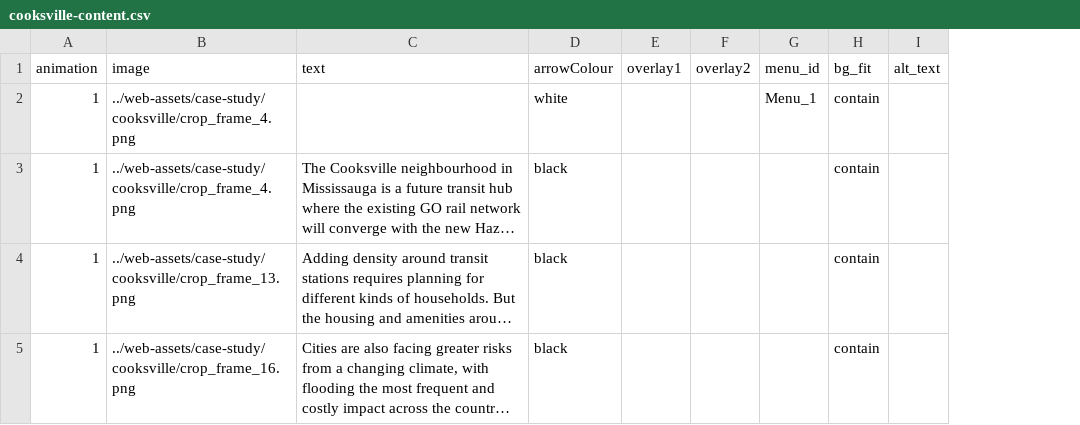
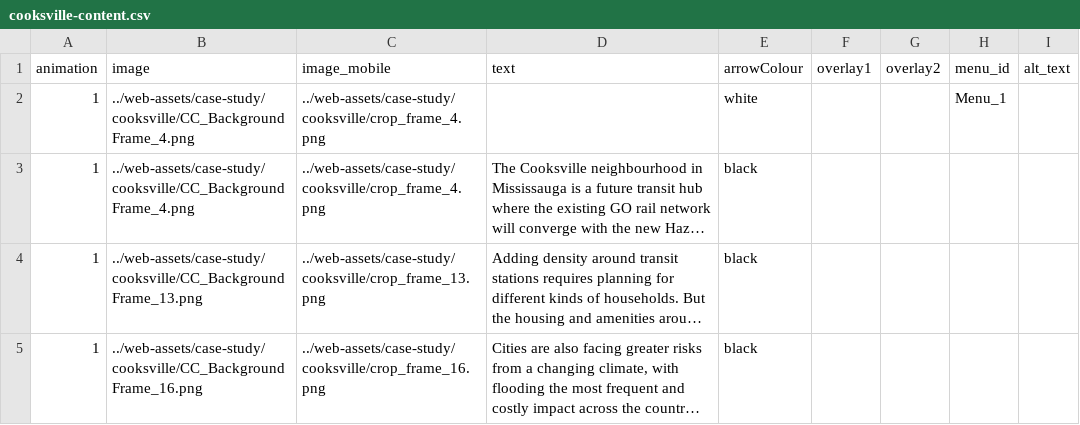
Before and after one commit to schoolofcities/tod-canada, a CSV file: static/web-assets/case-study/cooksville/cooksville-content.csv, drawn as a sheet; long unchanged cells end in …; removed rows and columns are numbered as before the commit, all else as after; the diff names each change by its address in the sheet, - before the commit and + after, or states it on an @@ line.

```diff
--- a/static/web-assets/case-study/cooksville/cooksville-content.csv
+++ b/static/web-assets/case-study/cooksville/cooksville-content.csv
+column C (image_mobile), rows 2-5: ../web-assets/case-study/cooksville/crop_frame_4.png | ../web-assets/case-study/cooksville/crop_frame_4.png | ../web-assets/case-study/cooksville/crop_frame_13.png | ../web-assets/case-study/cooksville/crop_frame_16.png
-column H (bg_fit), rows 2-5: all contain
-B2:B3 (image): ../web-assets/case-study/cooksville/crop_frame_4.png
+B2:B3 (image): ../web-assets/case-study/cooksville/CC_Background Frame_4.png
-B4 (image): ../web-assets/case-study/cooksville/crop_frame_13.png
+B4 (image): ../web-assets/case-study/cooksville/CC_Background Frame_13.png
-B5 (image): ../web-assets/case-study/cooksville/crop_frame_16.png
+B5 (image): ../web-assets/case-study/cooksville/CC_Background Frame_16.png
```
Also changed, not shown: static/web-assets/case-study/mckernan-belgravia/mckernan-content.csv, static/web-assets/case-study/northfield/northfield-content.csv, 27 other files.
